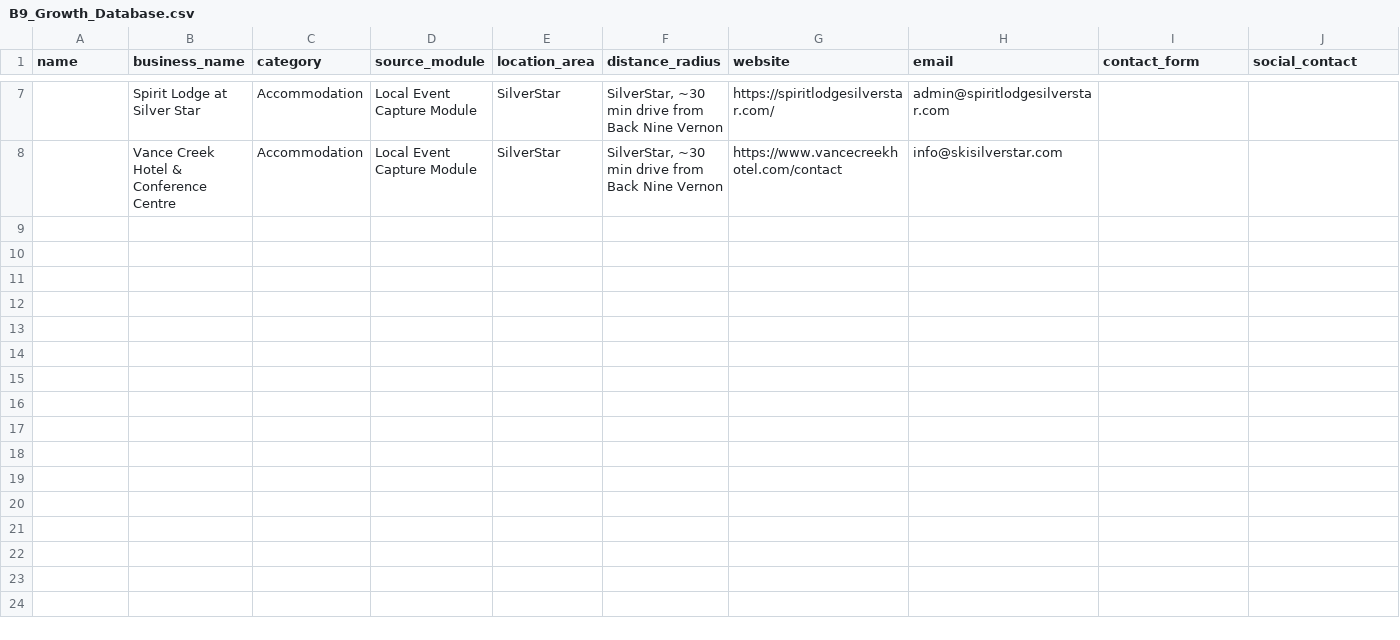
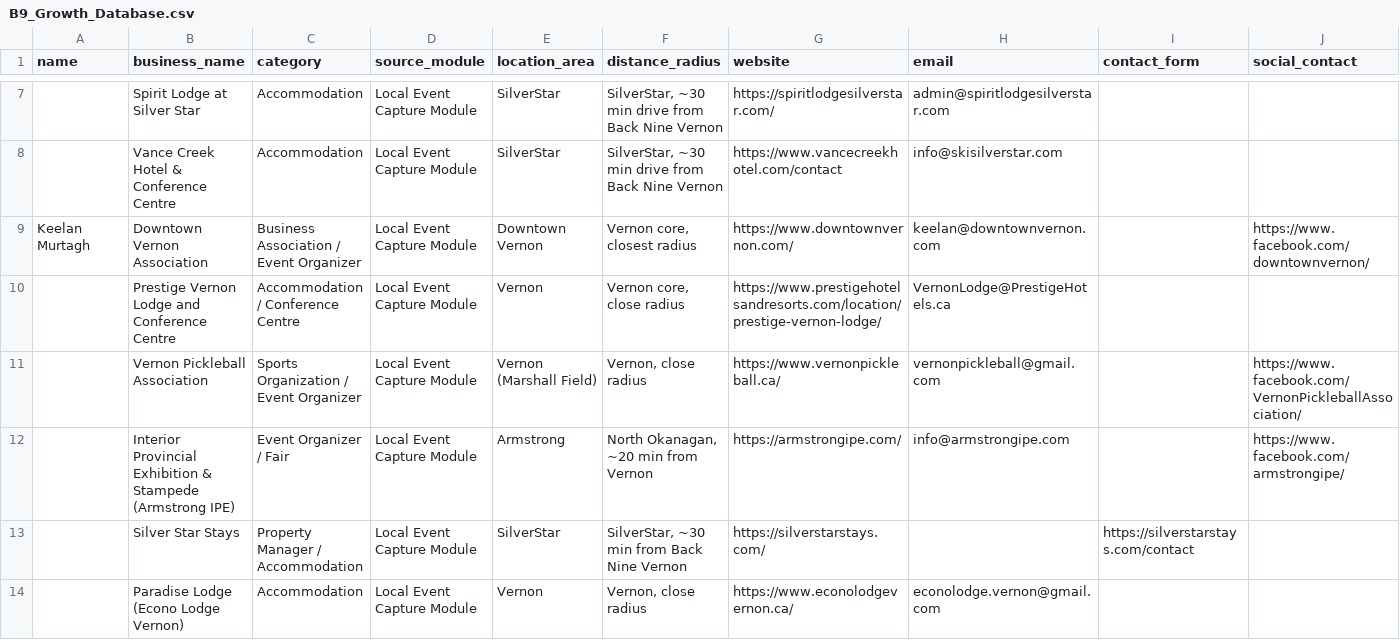
Before and after one commit to B9Vernon/back-nine-landing, a CSV file: B9_Growth_Database.csv, drawn as a sheet; only a part is shown, gaps mark what is left out; rows hold the shown columns only; the diff names each change by its address in the sheet, - before the commit and + after, or states it on an @@ line.

```diff
--- a/B9_Growth_Database.csv
+++ b/B9_Growth_Database.csv
+row 9: Keelan Murtagh | Downtown Vernon Association | Business Association / Event Organizer | Local Event Capture Module | Downtown Vernon | Vernon core, closest radius | https://www.downtownvernon.com/ | keelan@downtownvernon.com |  | https://www.facebook.com/downtownvernon/
+row 10:  | Prestige Vernon Lodge and Conference Centre | Accommodation / Conference Centre | Local Event Capture Module | Vernon | Vernon core, close radius | https://www.prestigehotelsandresorts.com/location/prestige-vernon-lodge/ | VernonLodge@PrestigeHotels.ca
+row 11:  | Vernon Pickleball Association | Sports Organization / Event Organizer | Local Event Capture Module | Vernon (Marshall Field) | Vernon, close radius | https://www.vernonpickleball.ca/ | vernonpickleball@gmail.com |  | https://www.facebook.com/VernonPickleballAssociation/
+row 12:  | Interior Provincial Exhibition & Stampede (Armstrong IPE) | Event Organizer / Fair | Local Event Capture Module | Armstrong | North Okanagan, ~20 min from Vernon | https://armstrongipe.com/ | info@armstrongipe.com |  | https://www.facebook.com/armstrongipe/
+row 13:  | Silver Star Stays | Property Manager / Accommodation | Local Event Capture Module | SilverStar | SilverStar, ~30 min from Back Nine Vernon | https://silverstarstays.com/ |  | https://silverstarstays.com/contact
+row 14:  | Paradise Lodge (Econo Lodge Vernon) | Accommodation | Local Event Capture Module | Vernon | Vernon, close radius | https://www.econolodgevernon.ca/ | econolodge.vernon@gmail.com
```
Also changed, not shown: 1 other file.
